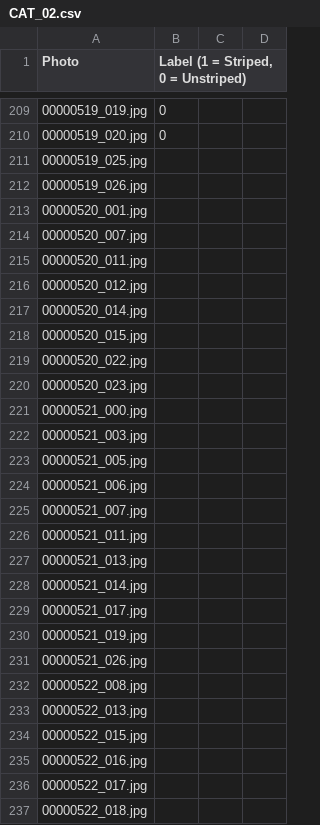
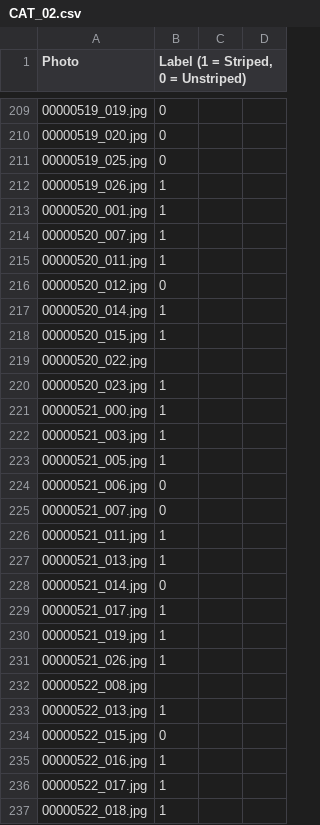
Before and after one commit to BenRocklin/cs129project, a CSV file: labels/CAT_02.csv, drawn as a sheet; only a part is shown, gaps mark what is left out; the diff covers the shown part only.

Commit message:
updated cats_02, file looks good to me

```diff
--- a/labels/CAT_02.csv
+++ b/labels/CAT_02.csv
@@ -210,28 +210,28 @@
 00000519_020.jpg,0,,
-00000519_025.jpg,,,
-00000519_026.jpg,,,
-00000520_001.jpg,,,
-00000520_007.jpg,,,
-00000520_011.jpg,,,
-00000520_012.jpg,,,
-00000520_014.jpg,,,
-00000520_015.jpg,,,
+00000519_025.jpg,0,,
+00000519_026.jpg,1,,
+00000520_001.jpg,1,,
+00000520_007.jpg,1,,
+00000520_011.jpg,1,,
+00000520_012.jpg,0,,
+00000520_014.jpg,1,,
+00000520_015.jpg,1,,
 00000520_022.jpg,,,
-00000520_023.jpg,,,
-00000521_000.jpg,,,
-00000521_003.jpg,,,
-00000521_005.jpg,,,
-00000521_006.jpg,,,
-00000521_007.jpg,,,
-00000521_011.jpg,,,
-00000521_013.jpg,,,
-00000521_014.jpg,,,
-00000521_017.jpg,,,
-00000521_019.jpg,,,
-00000521_026.jpg,,,
+00000520_023.jpg,1,,
+00000521_000.jpg,1,,
+00000521_003.jpg,1,,
+00000521_005.jpg,1,,
+00000521_006.jpg,0,,
+00000521_007.jpg,0,,
+00000521_011.jpg,1,,
+00000521_013.jpg,1,,
+00000521_014.jpg,0,,
+00000521_017.jpg,1,,
+00000521_019.jpg,1,,
+00000521_026.jpg,1,,
 00000522_008.jpg,,,
-00000522_013.jpg,,,
-00000522_015.jpg,,,
-00000522_016.jpg,,,
-00000522_017.jpg,,,
-00000522_018.jpg,,,
+00000522_013.jpg,1,,
+00000522_015.jpg,0,,
+00000522_016.jpg,1,,
+00000522_017.jpg,1,,
+00000522_018.jpg,1,,
```
Also changed, not shown: 147 edited cells elsewhere in this file.
